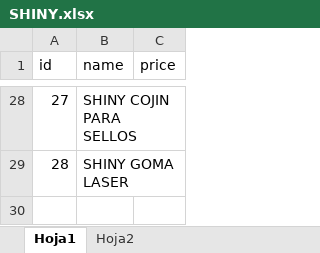
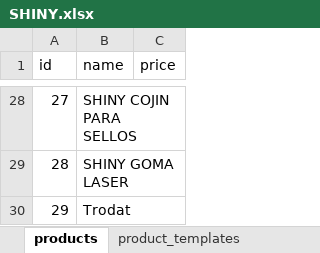
Before and after one commit to LuisRodriguez27/IMPRENTA-SETH, an Excel workbook: SHINY.xlsx, sheet products, drawn as a sheet; only a part is shown, gaps mark what is left out; values as stored, in another font and other column widths than the file's, no borders; the diff names each change by its address in the sheet, - before the commit and + after, or states it on an @@ line.

```diff
--- a/SHINY.xlsx (sheet products)
+++ b/SHINY.xlsx (sheet products)
-sheet tab: Hoja1
+sheet tab: products
-sheet tab: Hoja2
+sheet tab: product_templates
+row 30: 29 | Trodat
```
Also changed, not shown: sheet product_templates, 13 other files.
